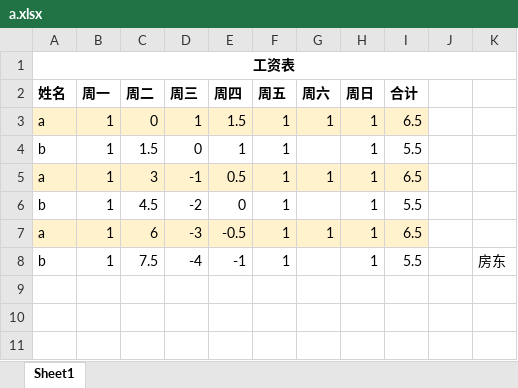
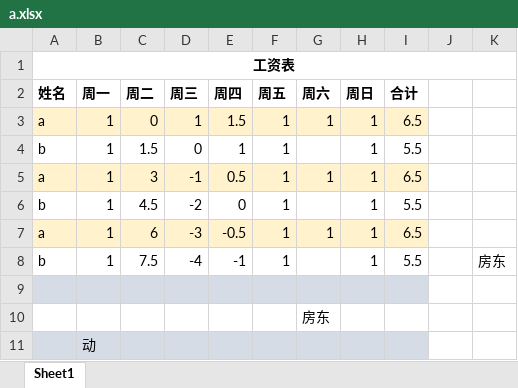
Before and after one commit to hlwhsunshine/learngit, an Excel workbook: a.xlsx, sheet Sheet1, drawn as a sheet; values as stored, in another font and other column widths than the file's, no borders; the diff names each change by its address in the sheet, - before the commit and + after, or states it on an @@ line.

Commit message:
dev commit

```diff
--- a/a.xlsx (sheet Sheet1)
+++ b/a.xlsx (sheet Sheet1)
+row 9: (empty)
+row 10:  |  |  |  |  |  | 房东
+row 11:  | 动
```
